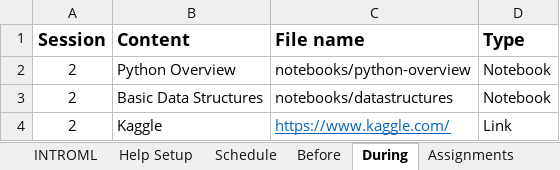
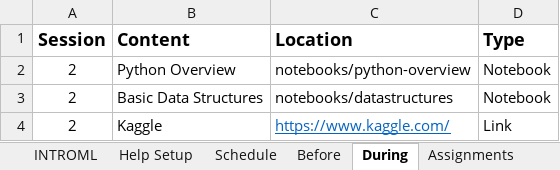
Before and after one commit to rpi-techfundamentals/ms-website-fall-2020, an Excel workbook: book.xlsx, sheet During, drawn as a sheet; values as stored, in another font and other column widths than the file's, no borders; the diff names each change by its address in the sheet, - before the commit and + after, or states it on an @@ line.

```diff
--- a/book.xlsx (sheet During)
+++ b/book.xlsx (sheet During)
-C1: File name
+C1: Location
```
Also changed, not shown: sheet Before, sheet Schedule, 54 other files.
